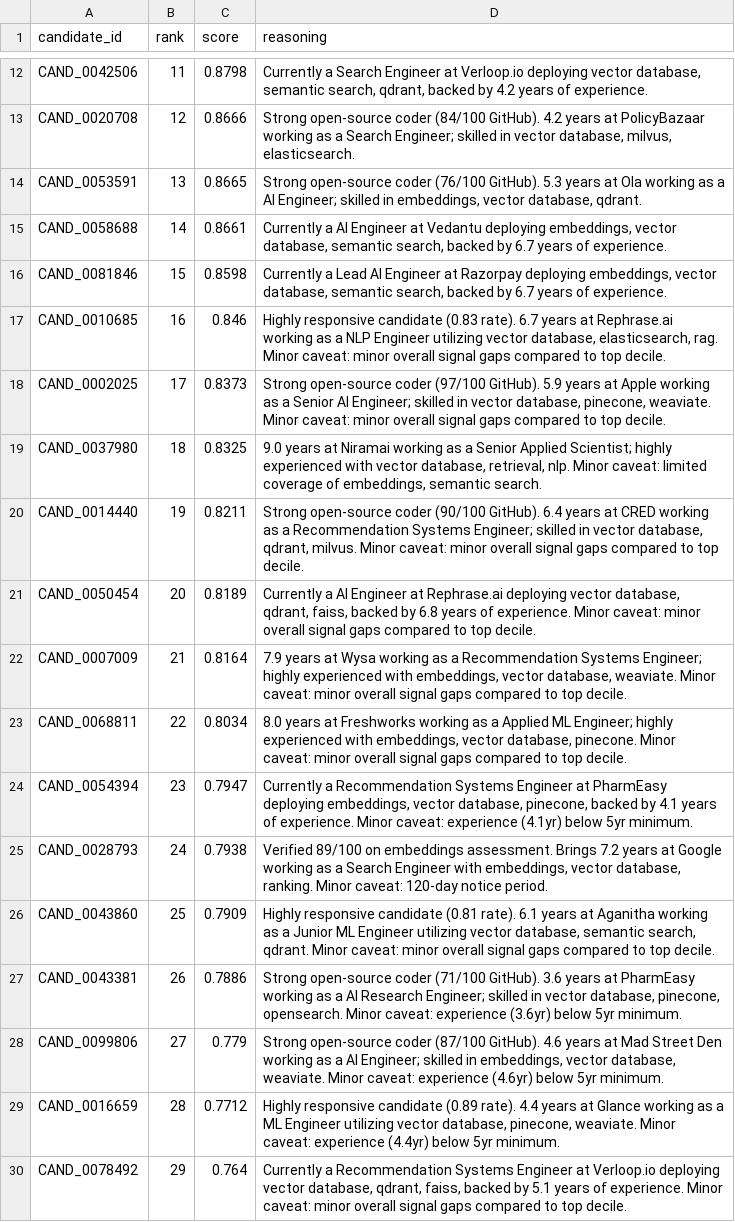
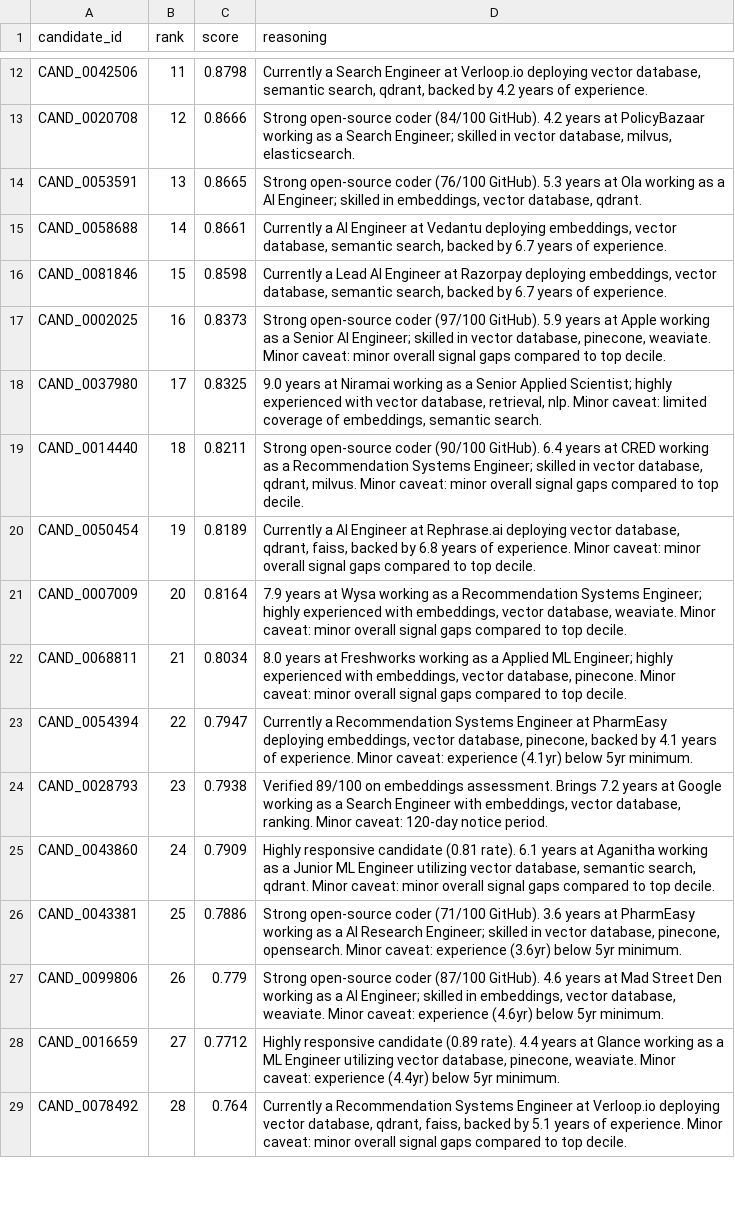
Before and after one commit to Dhiraj2822/India_runs_hackathon, a CSV file: Tech-Warriors-2824.csv, drawn as a sheet; only a part is shown, gaps mark what is left out; removed rows and columns are numbered as before the commit, all else as after; the diff covers the shown part only; the diff names each change by its address in the sheet, - before the commit and + after, or states it on an @@ line.

```diff
--- a/Tech-Warriors-2824.csv
+++ b/Tech-Warriors-2824.csv
-row 17: CAND_0010685 | 16 | 0.846 | Highly responsive candidate (0.83 rate). 6.7 years at Rephrase.ai working as a NLP Engineer utilizing vector database, elasticsearch, rag. Minor caveat: minor overall signal gaps compared to top decile.
-B17 (rank): 17
+B17 (rank): 16
-B18 (rank): 18
+B18 (rank): 17
-B19 (rank): 19
+B19 (rank): 18
-B20 (rank): 20
+B20 (rank): 19
-B21 (rank): 21
+B21 (rank): 20
-B22 (rank): 22
+B22 (rank): 21
-B23 (rank): 23
+B23 (rank): 22
-B24 (rank): 24
+B24 (rank): 23
-B25 (rank): 25
+B25 (rank): 24
-B26 (rank): 26
+B26 (rank): 25
-B27 (rank): 27
+B27 (rank): 26
-B28 (rank): 28
+B28 (rank): 27
-B29 (rank): 29
+B29 (rank): 28
```
Also changed, not shown: 2 added rows, 1 removed row and 73 edited cells elsewhere in this file, 2 other files.
